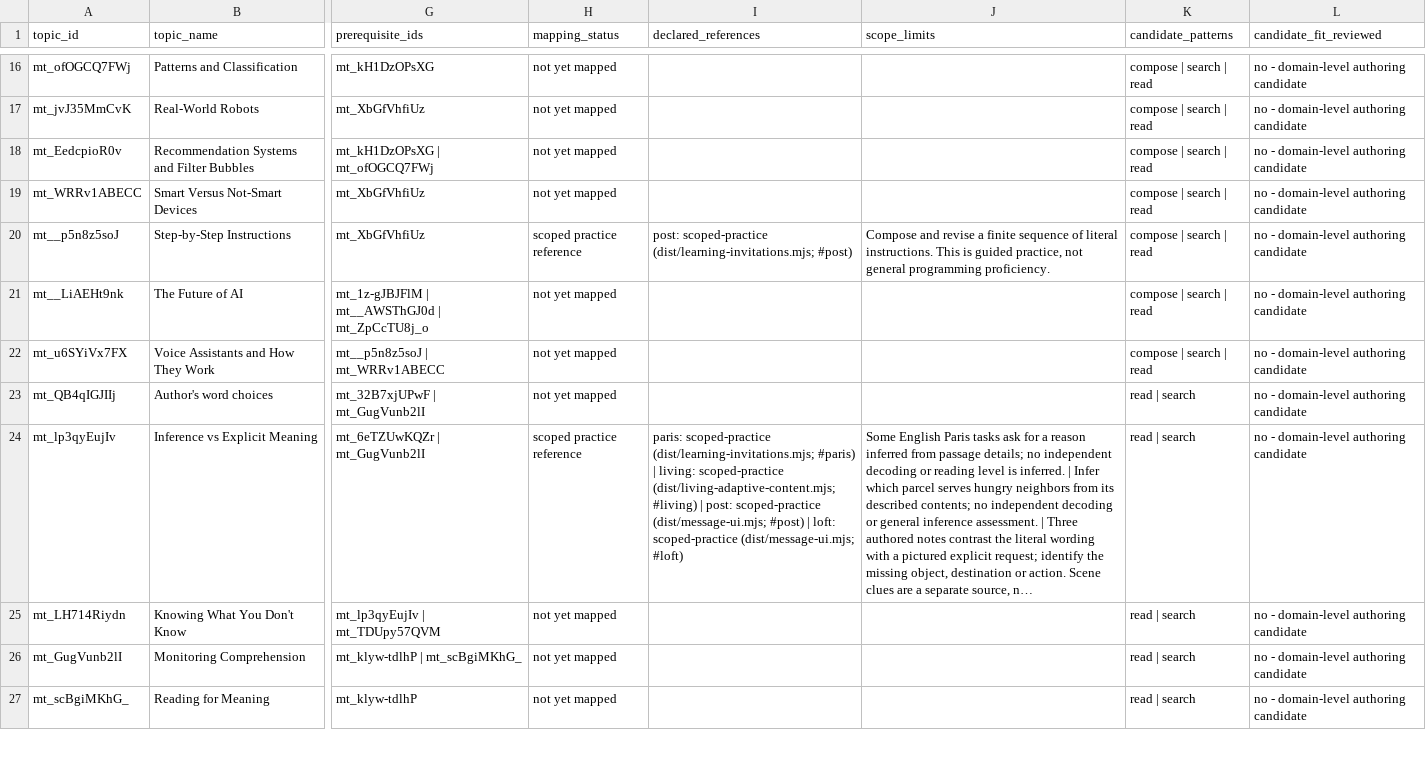
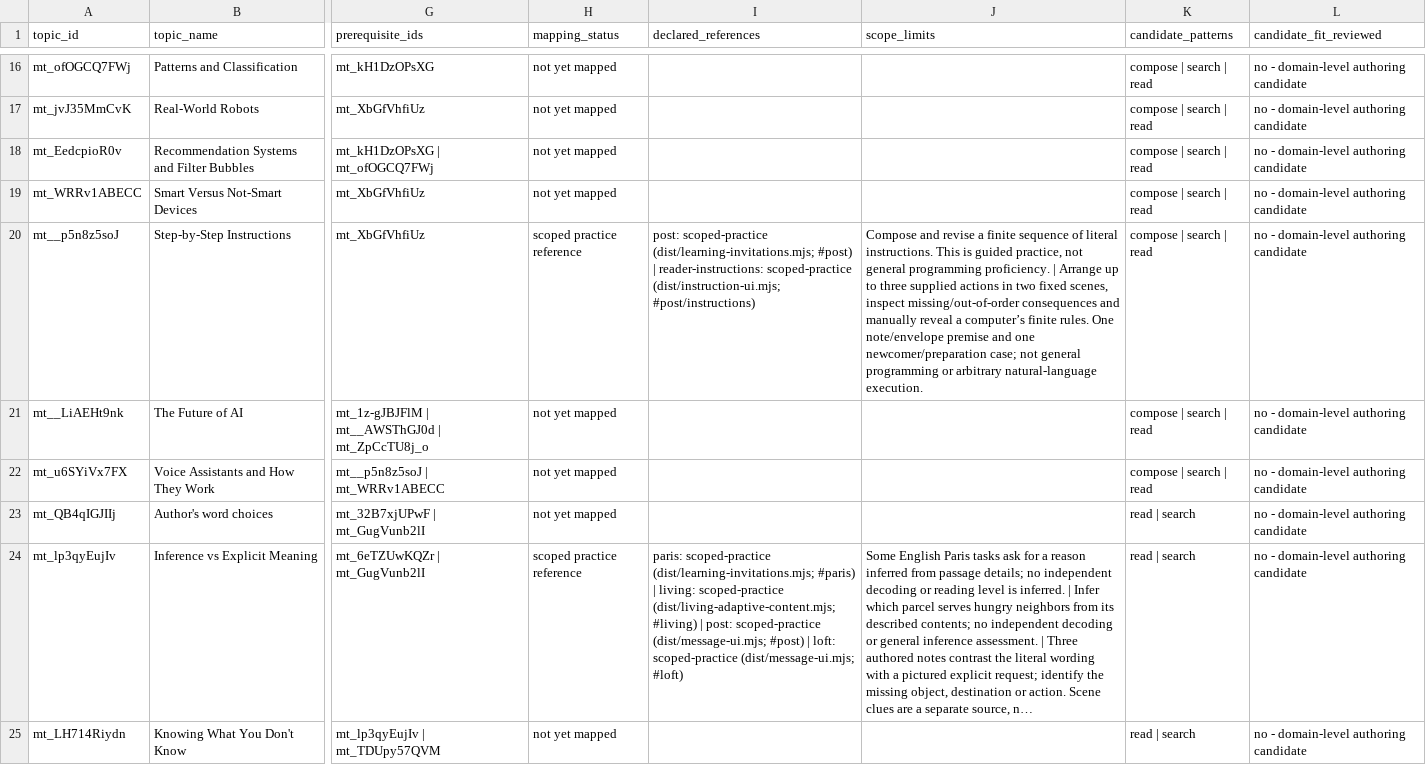
Before and after one commit to anotherpanacea-eng/learning-garden, a CSV file: curriculum/topic-coverage.csv, drawn as a sheet; only a part is shown, gaps mark what is left out; the shorter side is filled out with more unchanged rows; long unchanged cells end in …; the diff covers the shown part only; the diff names each change by its address in the sheet, - before the commit and + after, or states it on an @@ line.

Commit message:
Add shared instruction notebook with supplied runs and human revision

```diff
--- a/curriculum/topic-coverage.csv
+++ b/curriculum/topic-coverage.csv
-I20 (declared_references): …(dist/learning-invitations.mjs; #post)
+I20 (declared_references): …(dist/learning-invitations.mjs; #post) | reader-instructions: scoped-practice (dist/instruction-ui.mjs; #post/instructions)
-J20 (scope_limits): …programming proficiency.
+J20 (scope_limits): …programming proficiency. | Arrange up to three supplied actions in two fixed scenes, inspect missing/out-of-order consequences and manually reveal a computer’s finite rules. One note/envelope premise and one newcomer/preparation case; not general programming or arbitrary natural-language execution.
```
Also changed, not shown: 7 edited cells elsewhere in this file, 19 other files.
